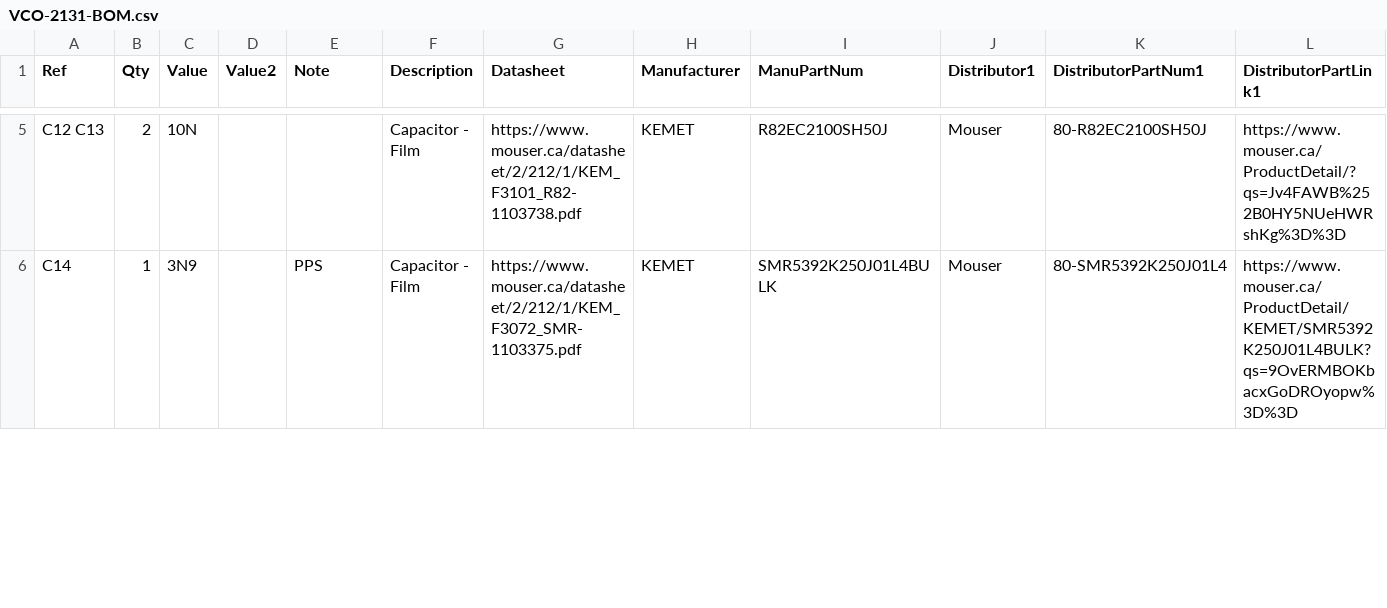
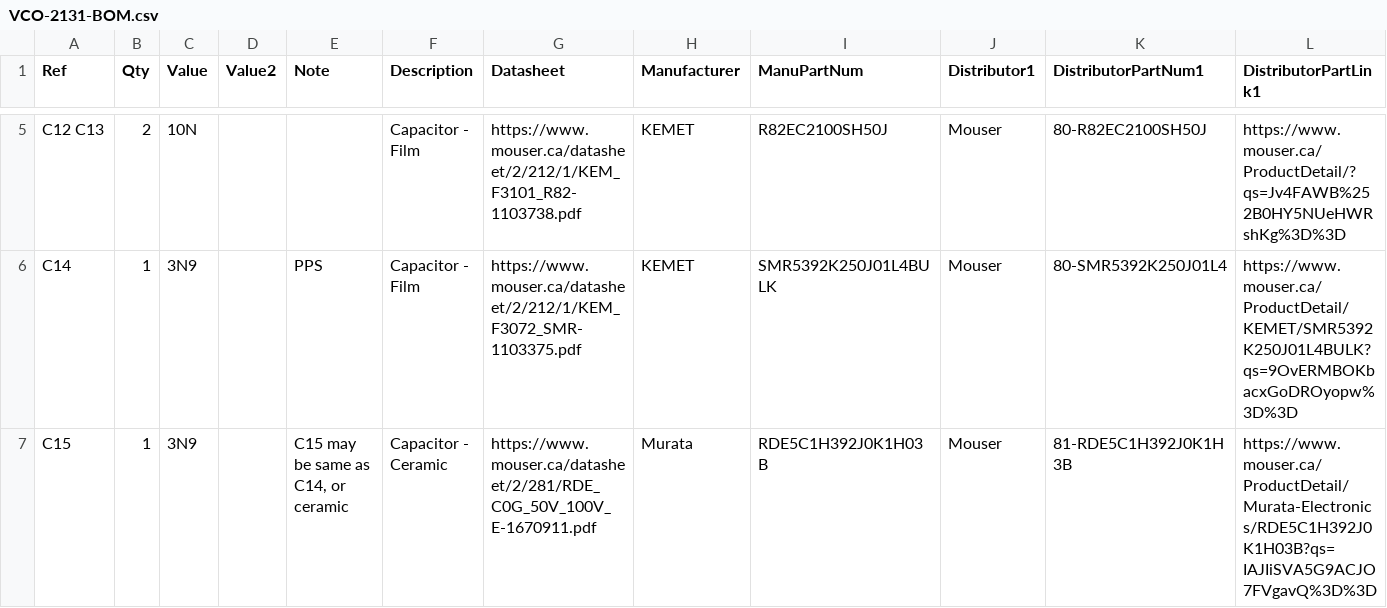
Before and after one commit to Len42/Synth, a CSV file: modules/VCO-2131/VCO-2131-BOM.csv, drawn as a sheet; only a part is shown, gaps mark what is left out; rows hold the shown columns only; the diff covers the shown part only; the diff names each change by its address in the sheet, - before the commit and + after, or states it on an @@ line.

Commit message:
VCO sub fix - update main module design (except gerbers)

```diff
--- a/modules/VCO-2131/VCO-2131-BOM.csv
+++ b/modules/VCO-2131/VCO-2131-BOM.csv
+row 7: C15 | 1 | 3N9 |  | C15 may be same as C14, or ceramic | Capacitor - Ceramic | https://www.mouser.ca/datasheet/2/281/RDE_C0G_50V_100V_E-1670911.pdf | Murata | RDE5C1H392J0K1H03B | Mouser | 81-RDE5C1H392J0K1H3B | https://www.mouser.ca/ProductDetail/Murata-Electronics/RDE5C1H392J0K1H03B?qs=IAJIiSVA5G9ACJO7FVgavQ%3D%3D
```
Also changed, not shown: 1 removed row and 10 edited cells elsewhere in this file, 8 other files.
